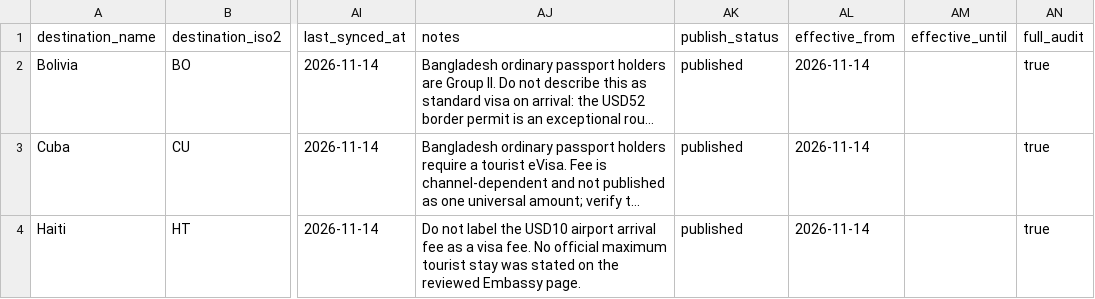
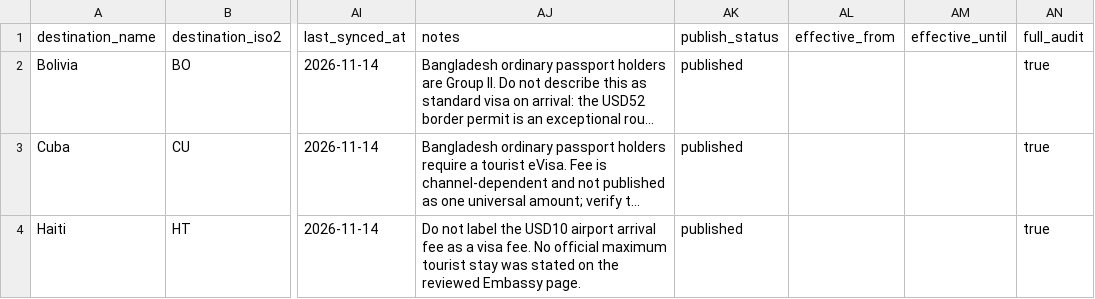
Before and after one commit to raadislam/unigo-backend, a CSV file: database/data/visa_full_audit_batch_23.csv, drawn as a sheet; only a part is shown, gaps mark what is left out; long unchanged cells end in …; the diff names each change by its address in the sheet, - before the commit and + after, or states it on an @@ line.

Commit message:
Leave effective_from unset where no policy effective date is published; checked dates remain in source audit fields

```diff
--- a/database/data/visa_full_audit_batch_23.csv
+++ b/database/data/visa_full_audit_batch_23.csv
-AL2:AL4 (effective_from): 2026-11-14
+AL2:AL4 (effective_from): (empty)
```
